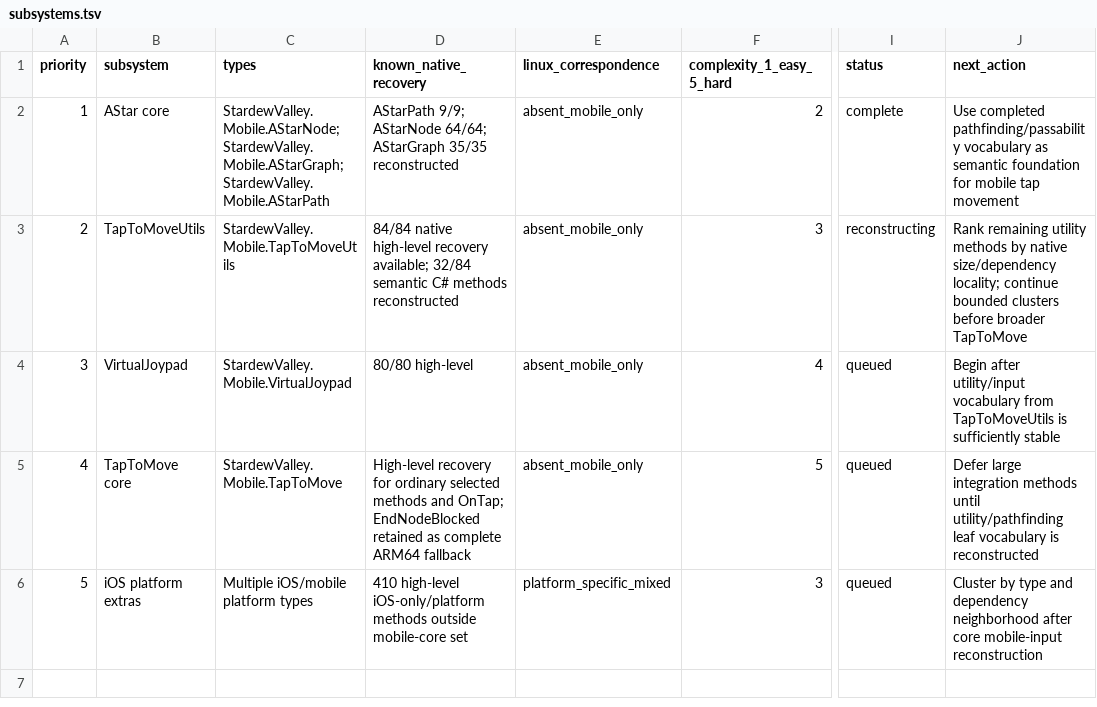
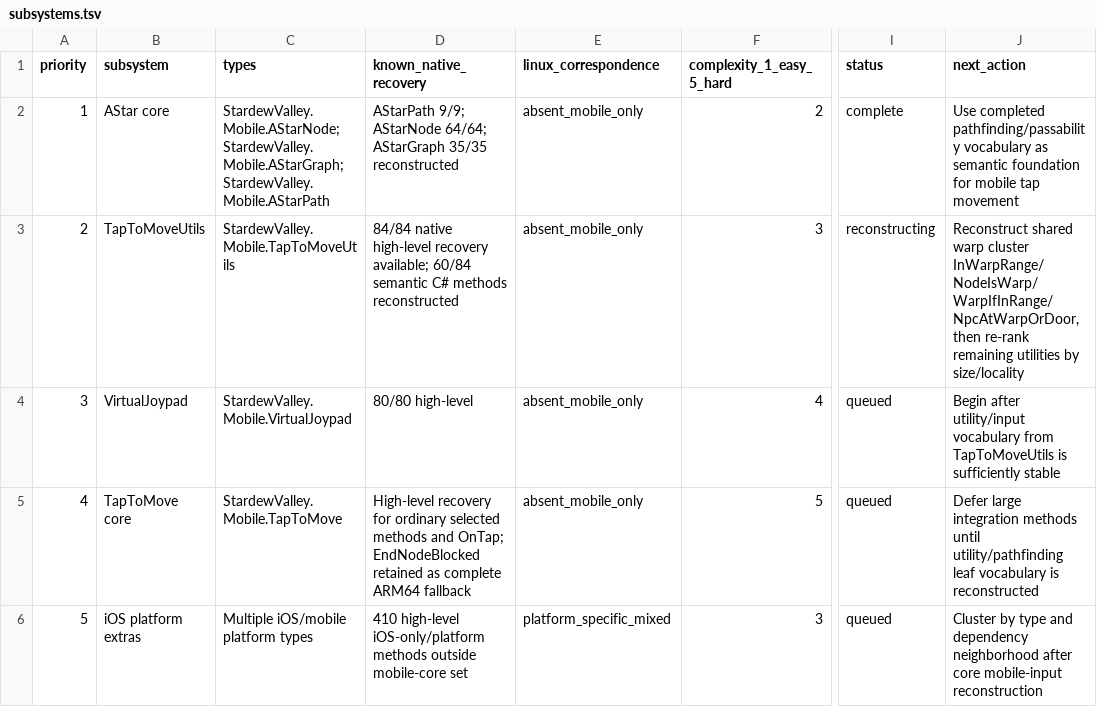
Before and after one commit to zaidifm/Stardew-Valley-Decomps, a TSV file: ios/1.6.15.1-25156/reconstruction/subsystems.tsv, drawn as a sheet; only a part is shown, gaps mark what is left out; the diff names each change by its address in the sheet, - before the commit and + after, or states it on an @@ line.

Commit message:
Update TapToMoveUtils reconstruction progress

```diff
--- a/ios/1.6.15.1-25156/reconstruction/subsystems.tsv
+++ b/ios/1.6.15.1-25156/reconstruction/subsystems.tsv
-D3 (known_native_recovery): …recovery available; 32/84 semantic C#…
+D3 (known_native_recovery): …recovery available; 60/84 semantic C#…
-J3 (next_action): Rank remaining utility methods by native size/dependency locality; continue bounded clusters before broader TapToMove
+J3 (next_action): Reconstruct shared warp cluster InWarpRange/NodeIsWarp/WarpIfInRange/NpcAtWarpOrDoor, then re-rank remaining utilities by size/locality
```
